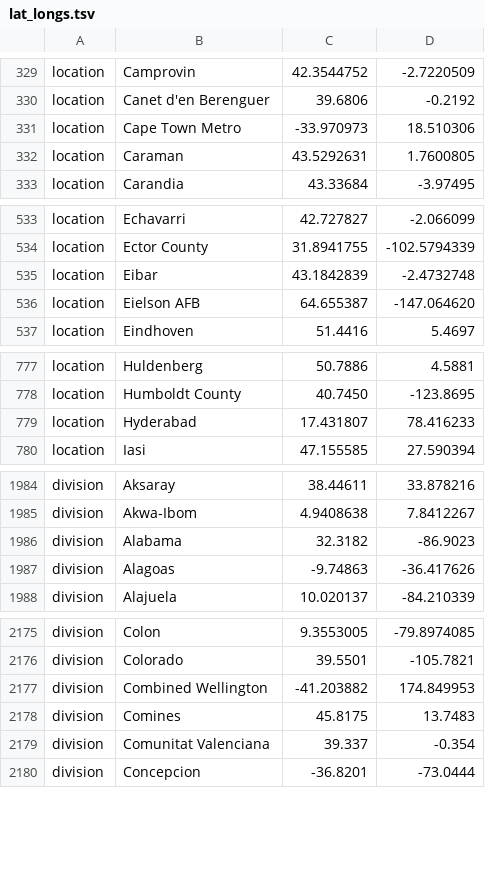
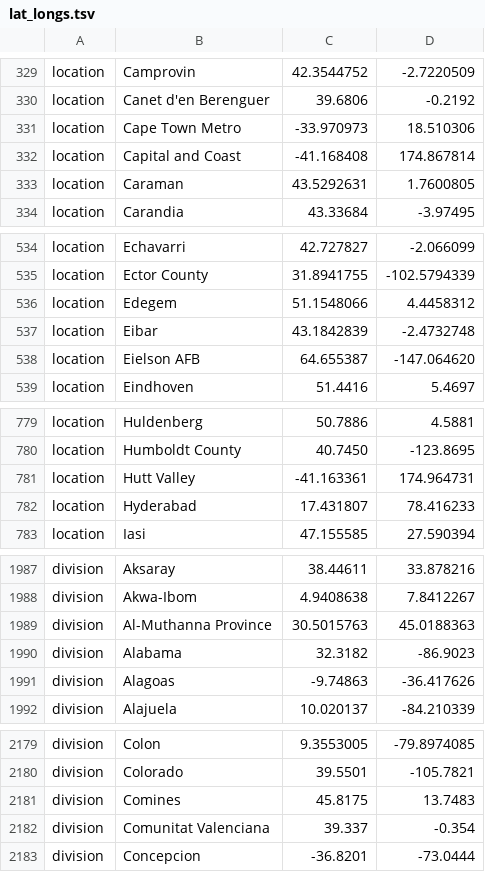
Before and after one commit to nextstrain/ncov, a TSV file: scripts/developer_scripts/output_files_parse_metadata/lat_longs.tsv, drawn as a sheet; only a part is shown, gaps mark what is left out; the diff covers the shown part only.

Commit message:
new locations

```diff
--- a/scripts/developer_scripts/output_files_parse_metadata/lat_longs.tsv
+++ b/scripts/developer_scripts/output_files_parse_metadata/lat_longs.tsv
@@ -331,2 +331,3 @@ location	Canet d'en Berenguer	39.6806	-0.2192
 location	Cape Town Metro	-33.970973	18.510306
+location	Capital and Coast	-41.168408	174.867814
 location	Caraman	43.5292631	1.7600805
@@ -534,2 +535,3 @@ location	Echavarri	42.727827	-2.066099
 location	Ector County	31.8941755	-102.5794339
+location	Edegem	51.1548066	4.4458312
 location	Eibar	43.1842839	-2.4732748
@@ -778,2 +780,3 @@ location	Huldenberg	50.7886	4.5881
 location	Humboldt County	40.7450	-123.8695
+location	Hutt Valley	-41.163361	174.964731
 location	Hyderabad	17.431807	78.416233
@@ -1985,2 +1988,3 @@ division	Aksaray	38.44611	33.878216
 division	Akwa-Ibom	4.9408638	7.8412267
+division	Al-Muthanna Province	30.5015763	45.0188363
 division	Alabama	32.3182	-86.9023
@@ -2176,3 +2180,2 @@ division	Colon	9.3553005	-79.8974085
 division	Colorado	39.5501	-105.7821
-division	Combined Wellington	-41.203882	174.849953
 division	Comines	45.8175	13.7483
```
Also changed, not shown: 3 added rows and 1 edited cell elsewhere in this file, defaults/color_ordering.tsv, defaults/lat_longs.tsv, 3 other files.
